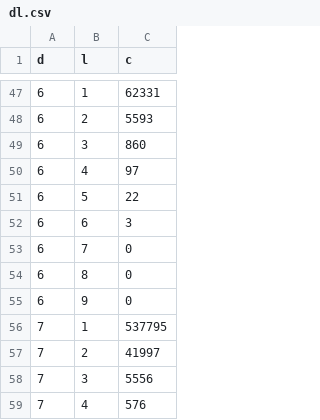
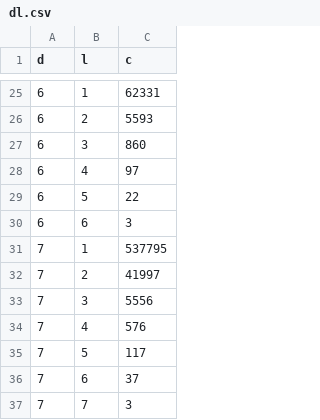
Before and after one commit to kazkus/CunninghamChain, a CSV file: data/dl.csv, drawn as a sheet; only a part is shown, gaps mark what is left out; the shorter side is filled out with more unchanged rows; the diff covers the shown part only.

```diff
--- a/data/dl.csv
+++ b/data/dl.csv
@@ -52,5 +30,2 @@ d,l,c
 6,6,3
-6,7,0
-6,8,0
-6,9,0
 7,1,537795
```
Also changed, not shown: 10 added rows and 24 removed rows elsewhere in this file, 1 other file.
